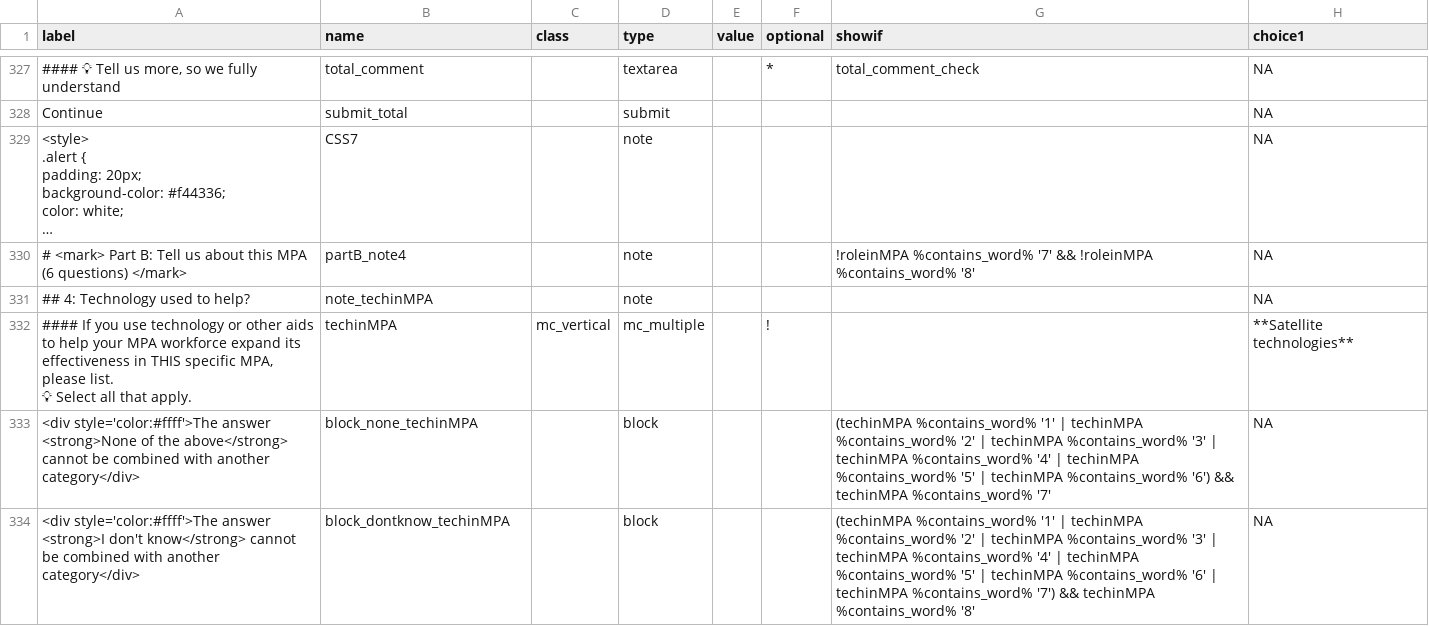
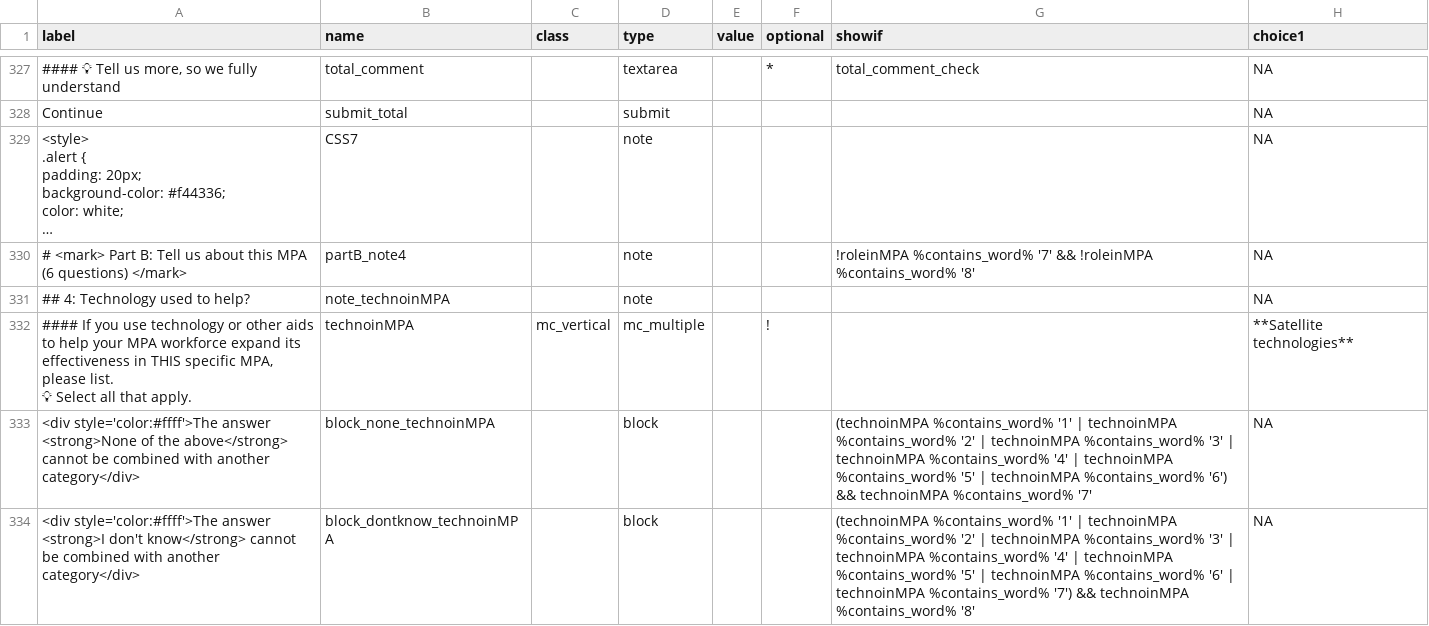
Before and after one commit to courtiol/MPA_questionnaire, a CSV file: cleandata/survey.csv, drawn as a sheet; only a part is shown, gaps mark what is left out; long unchanged cells end in …; the diff covers the shown part only; the diff names each change by its address in the sheet, - before the commit and + after, or states it on an @@ line.

```diff
--- a/cleandata/survey.csv
+++ b/cleandata/survey.csv
-B331 (name): note_techinMPA
+B331 (name): note_technoinMPA
-B332 (name): techinMPA
+B332 (name): technoinMPA
-B333 (name): block_none_techinMPA
+B333 (name): block_none_technoinMPA
-G333 (showif): (techinMPA %contains_word% '1' | techinMPA %contains_word% '2' | techinMPA %contains_word% '3' | techinMPA %contains_word% '4' | techinMPA %contains_word% '5' | techinMPA %contains_word% '6') && techinMPA %contains_word% '7'
+G333 (showif): (technoinMPA %contains_word% '1' | technoinMPA %contains_word% '2' | technoinMPA %contains_word% '3' | technoinMPA %contains_word% '4' | technoinMPA %contains_word% '5' | technoinMPA %contains_word% '6') && technoinMPA %contains_word% '7'
-B334 (name): block_dontknow_techinMPA
+B334 (name): block_dontknow_technoinMPA
-G334 (showif): (techinMPA %contains_word% '1' | techinMPA %contains_word% '2' | techinMPA %contains_word% '3' | techinMPA %contains_word% '4' | techinMPA %contains_word% '5' | techinMPA %contains_word% '6' | techinMPA %contains_word% '7') && techinMPA %contains_word% '8'
+G334 (showif): (technoinMPA %contains_word% '1' | technoinMPA %contains_word% '2' | technoinMPA %contains_word% '3' | technoinMPA %contains_word% '4' | technoinMPA %contains_word% '5' | technoinMPA %contains_word% '6' | technoinMPA %contains_word% '7') && technoinMPA %contains_word% '8'
```
Also changed, not shown: 34 edited cells elsewhere in this file, 3 other files.
